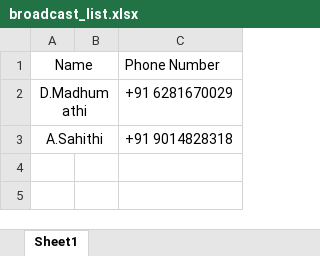
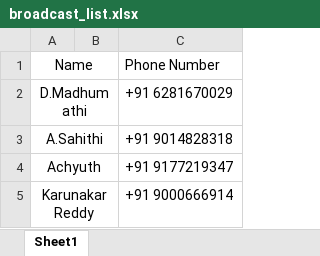
Before and after one commit to madhumathidhonuri/FuelTrackschatbot, an Excel workbook: media/broadcast_list.xlsx, sheet Sheet1, drawn as a sheet; values as stored, in another font and other column widths than the file's, no borders; the diff names each change by its address in the sheet, - before the commit and + after, or states it on an @@ line.

```diff
--- a/media/broadcast_list.xlsx (sheet Sheet1)
+++ b/media/broadcast_list.xlsx (sheet Sheet1)
+row 4: Achyuth |  | +91 9177219347
+row 5: Karunakar Reddy |  | +91 9000666914
```
Also changed, not shown: 9 other files.
